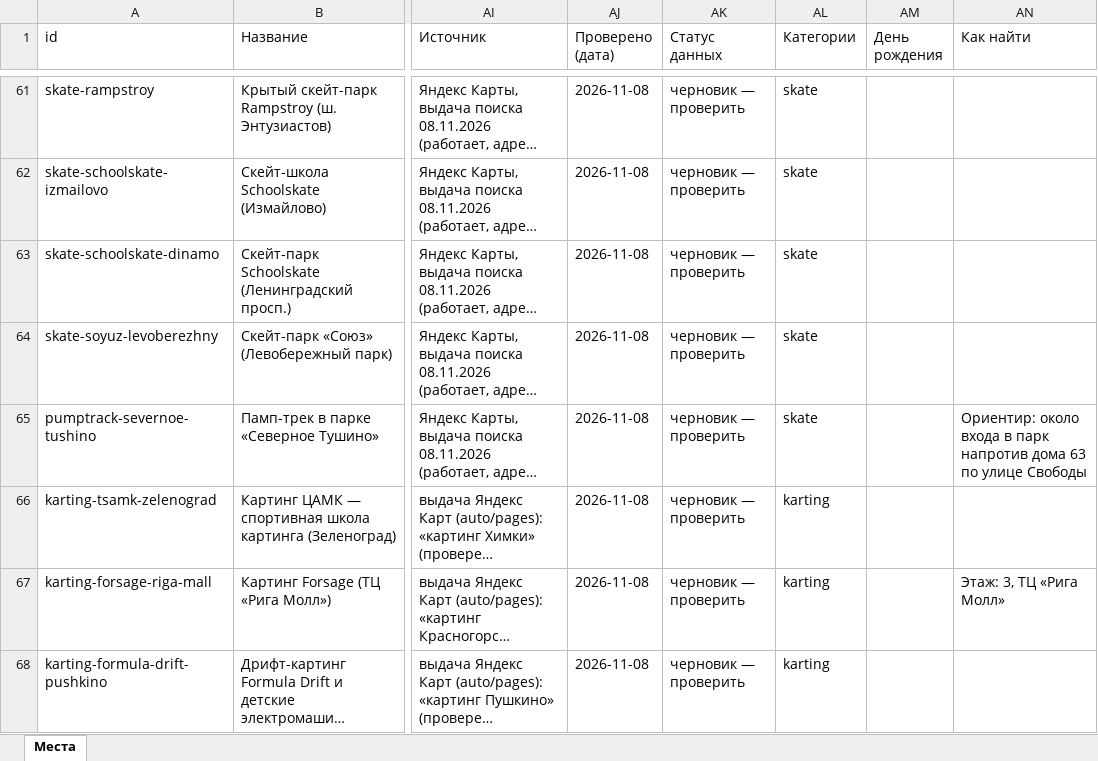
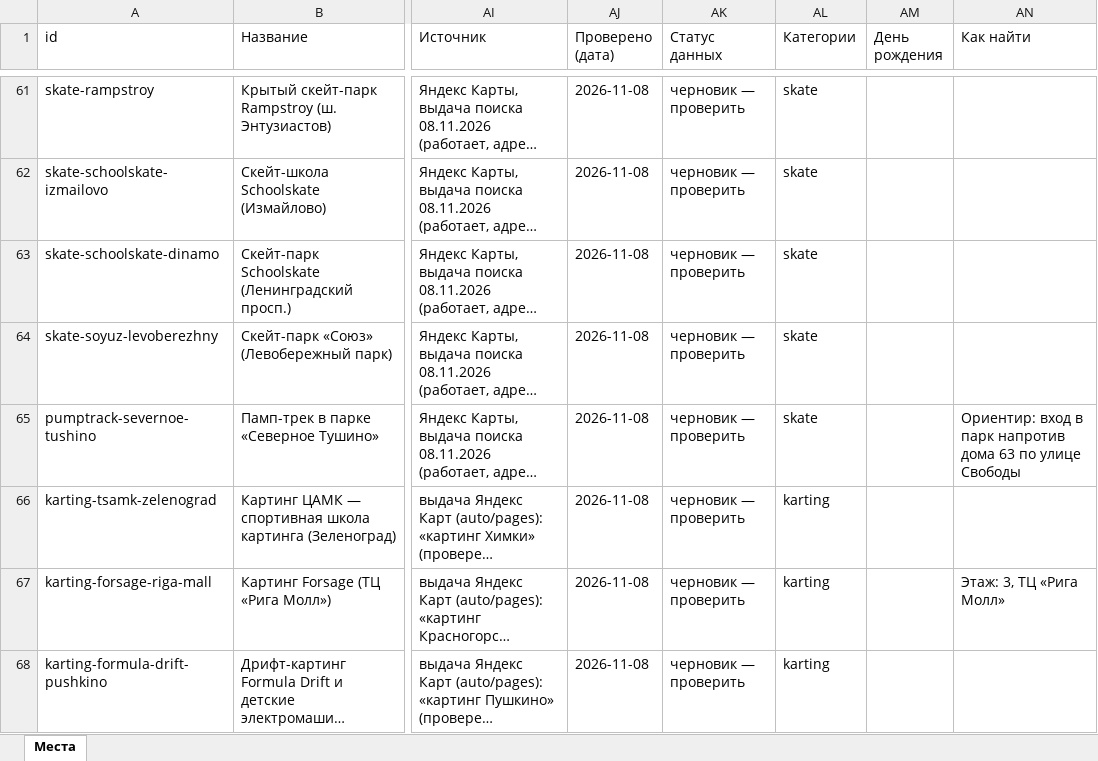
Before and after one commit to vadimsurov-apps/kudapoiti-data, an Excel workbook: data/parts/rare.xlsx, sheet Места, drawn as a sheet; only a part is shown, gaps mark what is left out; long unchanged cells end in …; values as stored, in another font and other column widths than the file's, no borders; the diff names each change by its address in the sheet, - before the commit and + after, or states it on an @@ line.

```diff
--- a/data/parts/rare.xlsx (sheet Места)
+++ b/data/parts/rare.xlsx (sheet Места)
-AN65 (Как найти): Ориентир: около входа в парк…
+AN65 (Как найти): Ориентир: вход в парк…
```
Also changed, not shown: data/kuda-poiti-mesta.xlsx, data/parts/cafes.xlsx, 7 other files.
